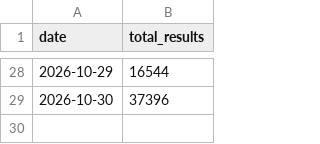
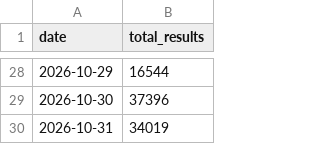
Before and after one commit to GTigerPapa/real_estate, a CSV file: data/sentiment/youtube_daily.csv, drawn as a sheet; only a part is shown, gaps mark what is left out; the diff names each change by its address in the sheet, - before the commit and + after, or states it on an @@ line.

```diff
--- a/data/sentiment/youtube_daily.csv
+++ b/data/sentiment/youtube_daily.csv
+row 30: 2026-10-31 | 34019
```
Also changed, not shown: data/listings/asil/asil_offer_counts.csv, data/listings/asil/asil_region_counts.csv, 5 other files.
